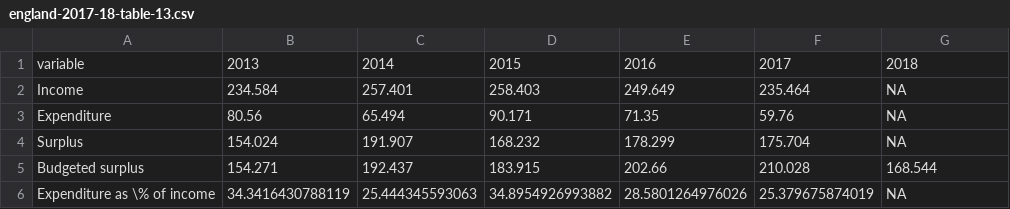
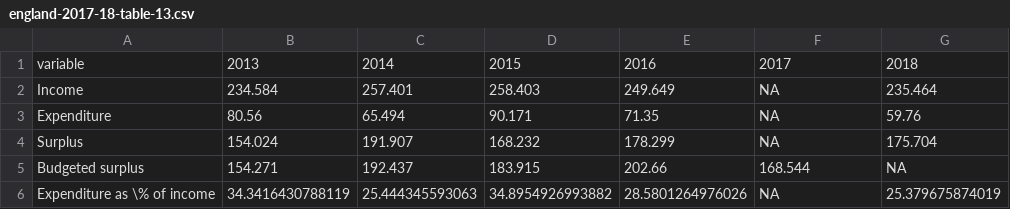
Before and after one commit to majazaloznik/2019-rac-parking, a CSV file: outputs/csv-tables/england-2017-18/england-2017-18-table-13.csv, drawn as a sheet.

```diff
--- a/outputs/csv-tables/england-2017-18/england-2017-18-table-13.csv
+++ b/outputs/csv-tables/england-2017-18/england-2017-18-table-13.csv
@@ -1,6 +1,6 @@
 "variable","2013","2014","2015","2016","2017","2018"
-"Income",234.584,257.401,258.403,249.649,235.464,NA
-"Expenditure",80.56,65.494,90.171,71.35,59.76,NA
-"Surplus",154.024,191.907,168.232,178.299,175.704,NA
-"Budgeted surplus",154.271,192.437,183.915,202.66,210.028,168.544
-"Expenditure as \% of income",34.3416430788119,25.444345593063,34.8954926993882,28.5801264976026,25.379675874019,NA
+"Income",234.584,257.401,258.403,249.649,NA,235.464
+"Expenditure",80.56,65.494,90.171,71.35,NA,59.76
+"Surplus",154.024,191.907,168.232,178.299,NA,175.704
+"Budgeted surplus",154.271,192.437,183.915,202.66,168.544,NA
+"Expenditure as \% of income",34.3416430788119,25.444345593063,34.8954926993882,28.5801264976026,NA,25.379675874019
```
Also changed, not shown: data/01-raw/rpi.csv, outputs/csv-tables/england-2017-18/england-2017-18-table-01.csv, 27 other files.
